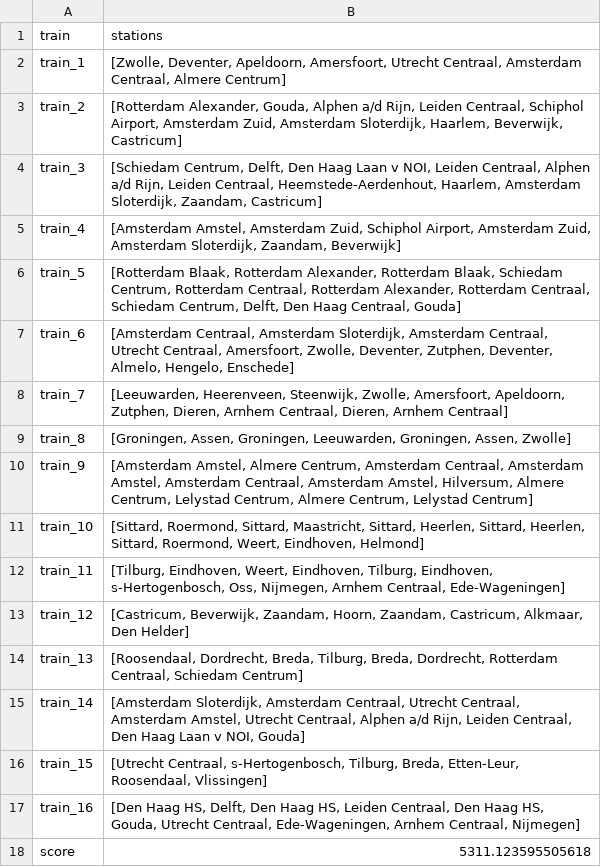
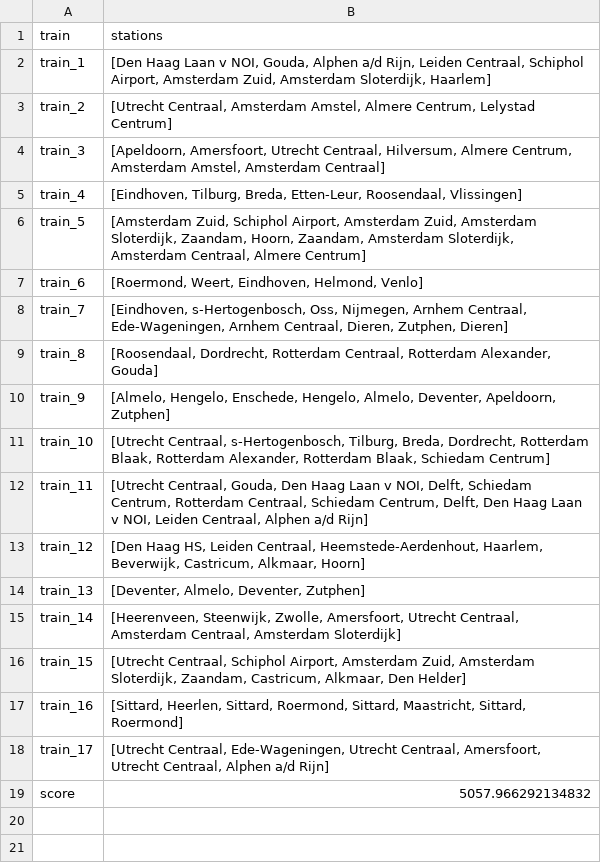
Before and after one commit to RalfLippes/TrainSprinters, a CSV file: data/output/hill_climber_best_solution_national.csv, drawn as a sheet.

Commit message:
fixed hill climber and sim anneal

```diff
--- a/data/output/hill_climber_best_solution_national.csv
+++ b/data/output/hill_climber_best_solution_national.csv
@@ -1,18 +1,19 @@
 train,stations
-train_1,"[Zwolle, Deventer, Apeldoorn, Amersfoort, Utrecht Centraal, Amsterdam Centraal, Almere Centrum]"
-train_2,"[Rotterdam Alexander, Gouda, Alphen a/d Rijn, Leiden Centraal, Schiphol Airport, Amsterdam Zuid, Amsterdam Sloterdijk, Haarlem, Beverwijk, Castricum]"
-train_3,"[Schiedam Centrum, Delft, Den Haag Laan v NOI, Leiden Centraal, Alphen a/d Rijn, Leiden Centraal, Heemstede-Aerdenhout, Haarlem, Amsterdam Sloterdijk, Zaandam, Castricum]"
-train_4,"[Amsterdam Amstel, Amsterdam Zuid, Schiphol Airport, Amsterdam Zuid, Amsterdam Sloterdijk, Zaandam, Beverwijk]"
-train_5,"[Rotterdam Blaak, Rotterdam Alexander, Rotterdam Blaak, Schiedam Centrum, Rotterdam Centraal, Rotterdam Alexander, Rotterdam Centraal, Schiedam Centrum, Delft, Den Haag Centraal, Gouda]"
-train_6,"[Amsterdam Centraal, Amsterdam Sloterdijk, Amsterdam Centraal, Utrecht Centraal, Amersfoort, Zwolle, Deventer, Zutphen, Deventer, Almelo, Hengelo, Enschede]"
-train_7,"[Leeuwarden, Heerenveen, Steenwijk, Zwolle, Amersfoort, Apeldoorn, Zutphen, Dieren, Arnhem Centraal, Dieren, Arnhem Centraal]"
-train_8,"[Groningen, Assen, Groningen, Leeuwarden, Groningen, Assen, Zwolle]"
-train_9,"[Amsterdam Amstel, Almere Centrum, Amsterdam Centraal, Amsterdam Amstel, Amsterdam Centraal, Amsterdam Amstel, Hilversum, Almere Centrum, Lelystad Centrum, Almere Centrum, Lelystad Centrum]"
-train_10,"[Sittard, Roermond, Sittard, Maastricht, Sittard, Heerlen, Sittard, Heerlen, Sittard, Roermond, Weert, Eindhoven, Helmond]"
-train_11,"[Tilburg, Eindhoven, Weert, Eindhoven, Tilburg, Eindhoven, s-Hertogenbosch, Oss, Nijmegen, Arnhem Centraal, Ede-Wageningen]"
-train_12,"[Castricum, Beverwijk, Zaandam, Hoorn, Zaandam, Castricum, Alkmaar, Den Helder]"
-train_13,"[Roosendaal, Dordrecht, Breda, Tilburg, Breda, Dordrecht, Rotterdam Centraal, Schiedam Centrum]"
-train_14,"[Amsterdam Sloterdijk, Amsterdam Centraal, Utrecht Centraal, Amsterdam Amstel, Utrecht Centraal, Alphen a/d Rijn, Leiden Centraal, Den Haag Laan v NOI, Gouda]"
-train_15,"[Utrecht Centraal, s-Hertogenbosch, Tilburg, Breda, Etten-Leur, Roosendaal, Vlissingen]"
-train_16,"[Den Haag HS, Delft, Den Haag HS, Leiden Centraal, Den Haag HS, Gouda, Utrecht Centraal, Ede-Wageningen, Arnhem Centraal, Nijmegen]"
-score,5311.123595505618
+train_1,"[Den Haag Laan v NOI, Gouda, Alphen a/d Rijn, Leiden Centraal, Schiphol Airport, Amsterdam Zuid, Amsterdam Sloterdijk, Haarlem]"
+train_2,"[Utrecht Centraal, Amsterdam Amstel, Almere Centrum, Lelystad Centrum]"
+train_3,"[Apeldoorn, Amersfoort, Utrecht Centraal, Hilversum, Almere Centrum, Amsterdam Amstel, Amsterdam Centraal]"
+train_4,"[Eindhoven, Tilburg, Breda, Etten-Leur, Roosendaal, Vlissingen]"
+train_5,"[Amsterdam Zuid, Schiphol Airport, Amsterdam Zuid, Amsterdam Sloterdijk, Zaandam, Hoorn, Zaandam, Amsterdam Sloterdijk, Amsterdam Centraal, Almere Centrum]"
+train_6,"[Roermond, Weert, Eindhoven, Helmond, Venlo]"
+train_7,"[Eindhoven, s-Hertogenbosch, Oss, Nijmegen, Arnhem Centraal, Ede-Wageningen, Arnhem Centraal, Dieren, Zutphen, Dieren]"
+train_8,"[Roosendaal, Dordrecht, Rotterdam Centraal, Rotterdam Alexander, Gouda]"
+train_9,"[Almelo, Hengelo, Enschede, Hengelo, Almelo, Deventer, Apeldoorn, Zutphen]"
+train_10,"[Utrecht Centraal, s-Hertogenbosch, Tilburg, Breda, Dordrecht, Rotterdam Blaak, Rotterdam Alexander, Rotterdam Blaak, Schiedam Centrum]"
+train_11,"[Utrecht Centraal, Gouda, Den Haag Laan v NOI, Delft, Schiedam Centrum, Rotterdam Centraal, Schiedam Centrum, Delft, Den Haag Laan v NOI, Leiden Centraal, Alphen a/d Rijn]"
+train_12,"[Den Haag HS, Leiden Centraal, Heemstede-Aerdenhout, Haarlem, Beverwijk, Castricum, Alkmaar, Hoorn]"
+train_13,"[Deventer, Almelo, Deventer, Zutphen]"
+train_14,"[Heerenveen, Steenwijk, Zwolle, Amersfoort, Utrecht Centraal, Amsterdam Centraal, Amsterdam Sloterdijk]"
+train_15,"[Utrecht Centraal, Schiphol Airport, Amsterdam Zuid, Amsterdam Sloterdijk, Zaandam, Castricum, Alkmaar, Den Helder]"
+train_16,"[Sittard, Heerlen, Sittard, Roermond, Sittard, Maastricht, Sittard, Roermond]"
+train_17,"[Utrecht Centraal, Ede-Wageningen, Utrecht Centraal, Amersfoort, Utrecht Centraal, Alphen a/d Rijn]"
+score,5057.966292134832
```
Also changed, not shown: data/output/greedy_best_solution_national.csv, data/output/simulated_best_solution_national.csv, 6 other files.
